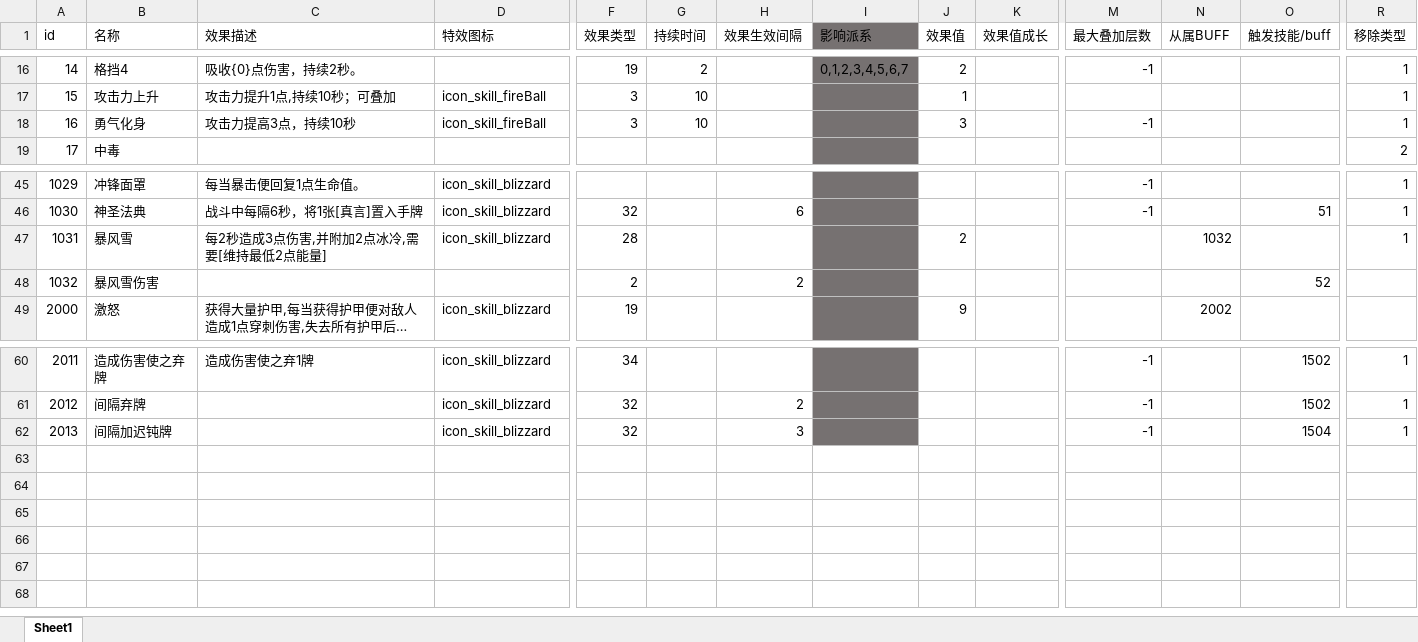
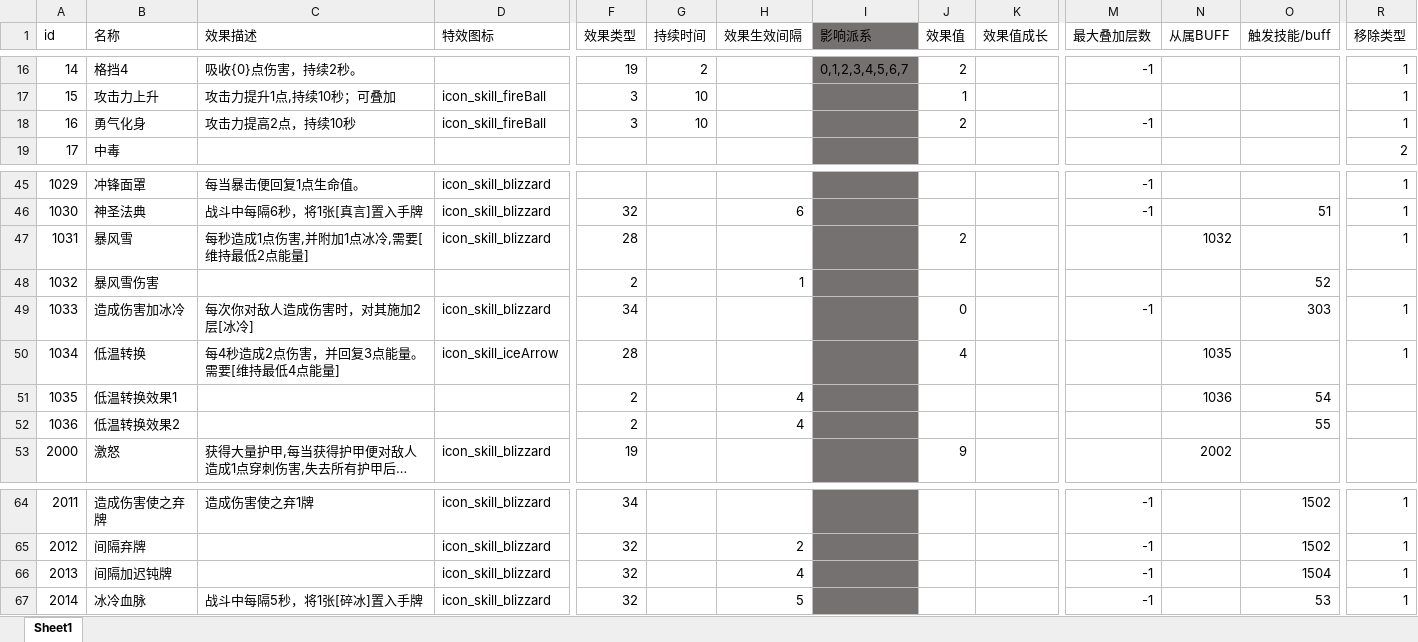
Before and after one commit to heizmoon/MagicPlay, an Excel workbook: Client/Assets/Data/Buff.xlsx, sheet Sheet1, drawn as a sheet; only a part is shown, gaps mark what is left out; long unchanged cells end in …; values as stored, in another font and other column widths than the file's, no borders; addresses are those after the commit; rows hold the shown columns only; the diff names each change by its address in the sheet, - before the commit and + after, or states it on an @@ line.

```diff
--- a/Client/Assets/Data/Buff.xlsx (sheet Sheet1)
+++ b/Client/Assets/Data/Buff.xlsx (sheet Sheet1)
-C18 (效果描述): 攻击力提高3点，持续10秒
+C18 (效果描述): 攻击力提高2点，持续10秒
-J18 (效果值): 3
+J18 (效果值): 2
-C47 (效果描述): 每2秒造成3点伤害,并附加2点冰冷,需要[维持最低2点能量]
+C47 (效果描述): 每秒造成1点伤害,并附加1点冰冷,需要[维持最低2点能量]
-H48 (效果生效间隔): 2
+H48 (效果生效间隔): 1
+row 49: 1033 | 造成伤害加冰冷 | 每次你对敌人造成伤害时，对其施加2层[冰冷] | icon_skill_blizzard | 34 |  |  |  | 0 |  | -1 |  | 303 | 1
+row 50: 1034 | 低温转换 | 每4秒造成2点伤害，并回复3点能量。需要[维持最低4点能量] | icon_skill_iceArrow | 28 |  |  |  | 4 |  |  | 1035 |  | 1
+row 51: 1035 | 低温转换效果1 |  |  | 2 |  | 4 |  |  |  |  | 1036 | 54
+row 52: 1036 | 低温转换效果2 |  |  | 2 |  | 4 |  |  |  |  |  | 55
-H66 (效果生效间隔): 3
+H66 (效果生效间隔): 4
+row 67: 2014 | 冰冷血脉 | 战斗中每隔5秒，将1张[碎冰]置入手牌 | icon_skill_blizzard | 32 |  | 5 |  |  |  | -1 |  | 53 | 1
```
Also changed, not shown: Client/Assets/Data/Character.xlsx, Client/Assets/Data/Skill.xlsx, 3 other files.
